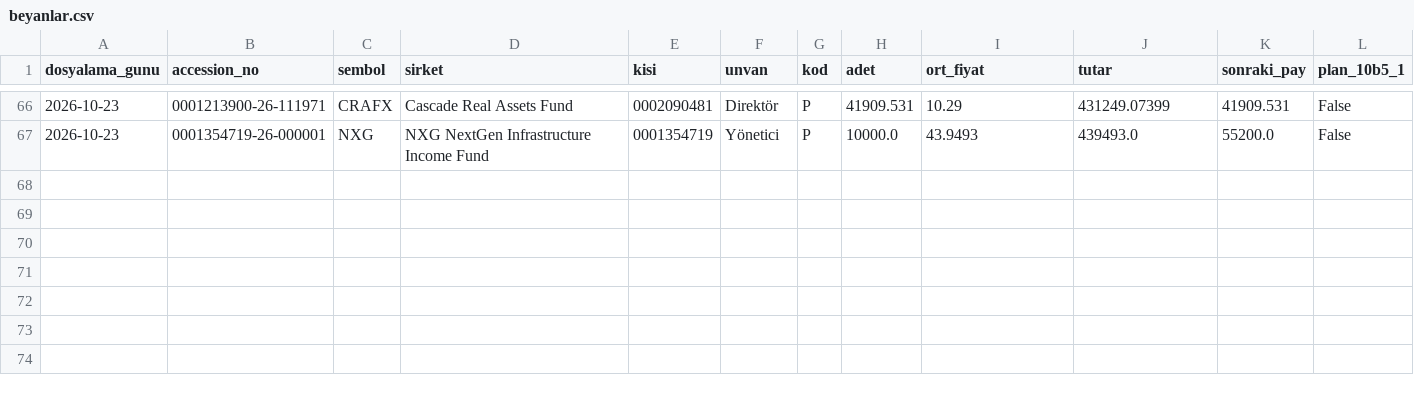
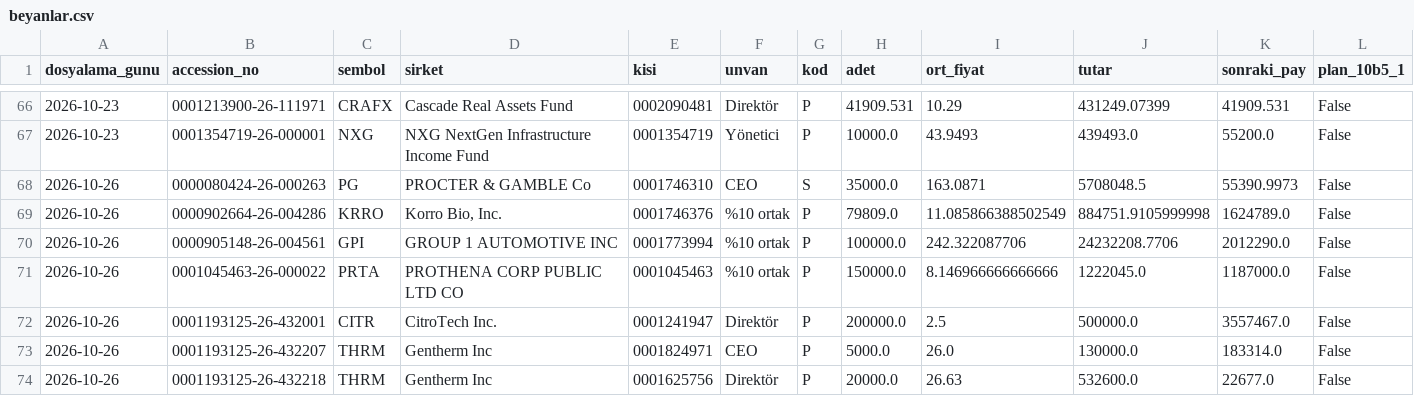
Before and after one commit to senoldak/rasathane, a CSV file: INseeder/kanal_veri/beyanlar.csv, drawn as a sheet; only a part is shown, gaps mark what is left out; rows hold the shown columns only; the diff covers the shown part only; the diff names each change by its address in the sheet, - before the commit and + after, or states it on an @@ line.

```diff
--- a/INseeder/kanal_veri/beyanlar.csv
+++ b/INseeder/kanal_veri/beyanlar.csv
+row 68: 2026-10-26 | 0000080424-26-000263 | PG | PROCTER & GAMBLE Co | 0001746310 | CEO | S | 35000.0 | 163.0871 | 5708048.5 | 55390.9973 | False
+row 69: 2026-10-26 | 0000902664-26-004286 | KRRO | Korro Bio, Inc. | 0001746376 | %10 ortak | P | 79809.0 | 11.085866388502549 | 884751.9105999998 | 1624789.0 | False
+row 70: 2026-10-26 | 0000905148-26-004561 | GPI | GROUP 1 AUTOMOTIVE INC | 0001773994 | %10 ortak | P | 100000.0 | 242.322087706 | 24232208.7706 | 2012290.0 | False
+row 71: 2026-10-26 | 0001045463-26-000022 | PRTA | PROTHENA CORP PUBLIC LTD CO | 0001045463 | %10 ortak | P | 150000.0 | 8.146966666666666 | 1222045.0 | 1187000.0 | False
+row 72: 2026-10-26 | 0001193125-26-432001 | CITR | CitroTech Inc. | 0001241947 | Direktör | P | 200000.0 | 2.5 | 500000.0 | 3557467.0 | False
+row 73: 2026-10-26 | 0001193125-26-432207 | THRM | Gentherm Inc | 0001824971 | CEO | P | 5000.0 | 26.0 | 130000.0 | 183314.0 | False
+row 74: 2026-10-26 | 0001193125-26-432218 | THRM | Gentherm Inc | 0001625756 | Direktör | P | 20000.0 | 26.63 | 532600.0 | 22677.0 | False
```
Also changed, not shown: 7 added rows elsewhere in this file, 2 other files.
